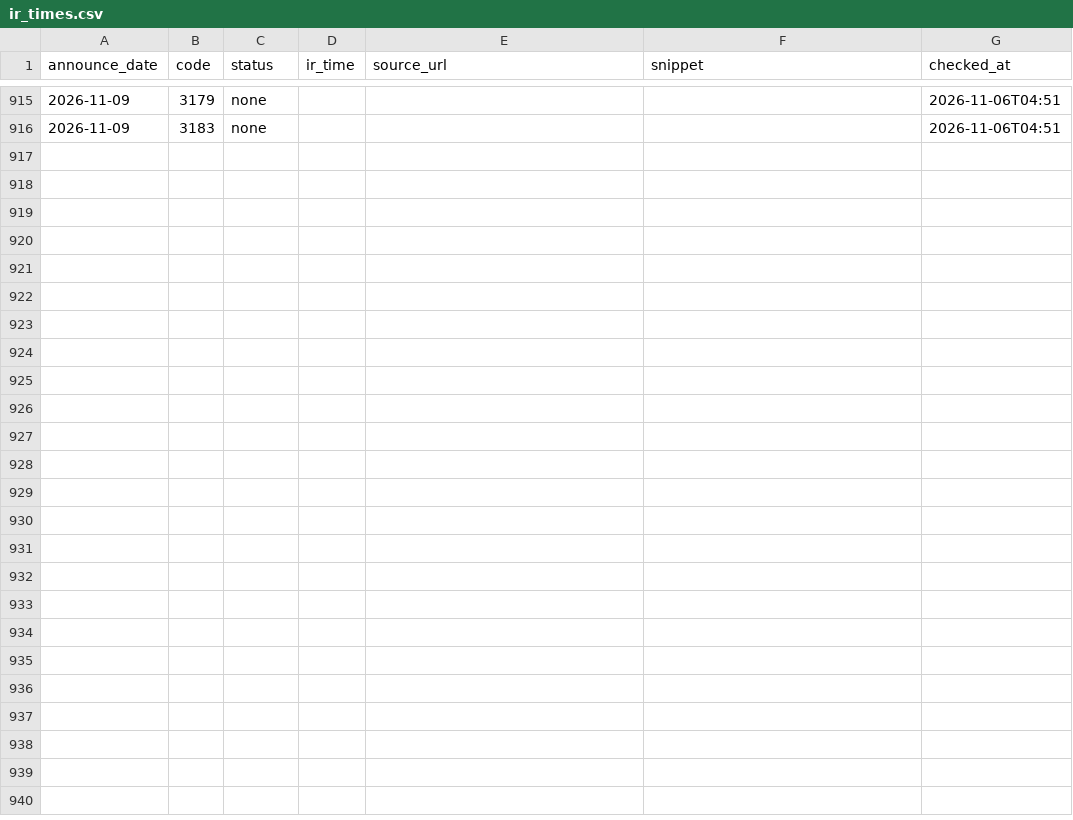
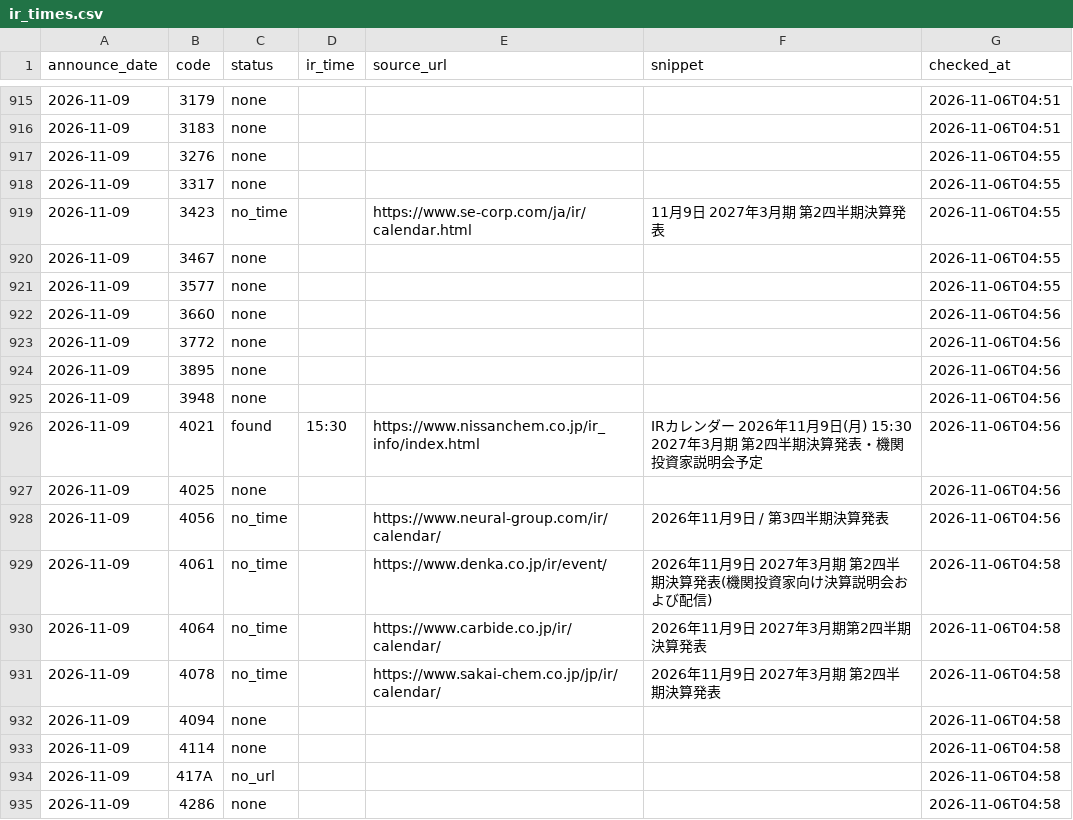
Before and after one commit to vix96343-source/kessan-hantei, a CSV file: data/ir_times.csv, drawn as a sheet; only a part is shown, gaps mark what is left out; the diff covers the shown part only; the diff names each change by its address in the sheet, - before the commit and + after, or states it on an @@ line.

Commit message:
data: 前の四半期のセグメント・受注・会社予想・発表時刻(IRBANK・各社IR)を補完(手元)

```diff
--- a/data/ir_times.csv
+++ b/data/ir_times.csv
+row 917: 2026-11-09 | 3276 | none |  |  |  | 2026-11-06T04:55
+row 918: 2026-11-09 | 3317 | none |  |  |  | 2026-11-06T04:55
+row 919: 2026-11-09 | 3423 | no_time |  | https://www.se-corp.com/ja/ir/calendar.html | 11月9日 2027年3月期 第2四半期決算発表 | 2026-11-06T04:55
+row 920: 2026-11-09 | 3467 | none |  |  |  | 2026-11-06T04:55
+row 921: 2026-11-09 | 3577 | none |  |  |  | 2026-11-06T04:55
+row 922: 2026-11-09 | 3660 | none |  |  |  | 2026-11-06T04:56
+row 923: 2026-11-09 | 3772 | none |  |  |  | 2026-11-06T04:56
+row 924: 2026-11-09 | 3895 | none |  |  |  | 2026-11-06T04:56
+row 925: 2026-11-09 | 3948 | none |  |  |  | 2026-11-06T04:56
+row 926: 2026-11-09 | 4021 | found | 15:30 | https://www.nissanchem.co.jp/ir_info/index.html | IRカレンダー 2026年11月9日(月) 15:30 2027年3月期 第2四半期決算発表・機関投資家説明会予定 | 2026-11-06T04:56
+row 927: 2026-11-09 | 4025 | none |  |  |  | 2026-11-06T04:56
+row 928: 2026-11-09 | 4056 | no_time |  | https://www.neural-group.com/ir/calendar/ | 2026年11月9日 / 第3四半期決算発表 | 2026-11-06T04:56
+row 929: 2026-11-09 | 4061 | no_time |  | https://www.denka.co.jp/ir/event/ | 2026年11月9日 2027年3月期 第2四半期決算発表(機関投資家向け決算説明会および配信) | 2026-11-06T04:58
+row 930: 2026-11-09 | 4064 | no_time |  | https://www.carbide.co.jp/ir/calendar/ | 2026年11月9日 2027年3月期第2四半期 決算発表 | 2026-11-06T04:58
+row 931: 2026-11-09 | 4078 | no_time |  | https://www.sakai-chem.co.jp/jp/ir/calendar/ | 2026年11月9日 2027年3月期 第2四半期決算発表 | 2026-11-06T04:58
+row 932: 2026-11-09 | 4094 | none |  |  |  | 2026-11-06T04:58
+row 933: 2026-11-09 | 4114 | none |  |  |  | 2026-11-06T04:58
+row 934: 2026-11-09 | 417A | no_url |  |  |  | 2026-11-06T04:58
+row 935: 2026-11-09 | 4286 | none |  |  |  | 2026-11-06T04:58
```
Also changed, not shown: 19 added rows elsewhere in this file, data/company_urls.csv, 4 other files.
